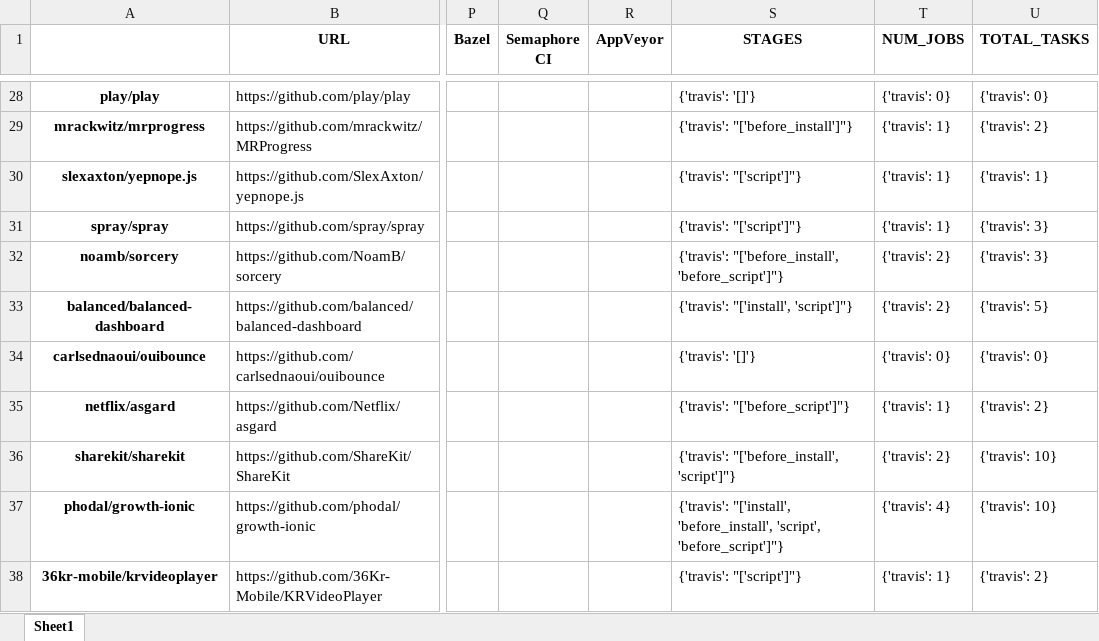
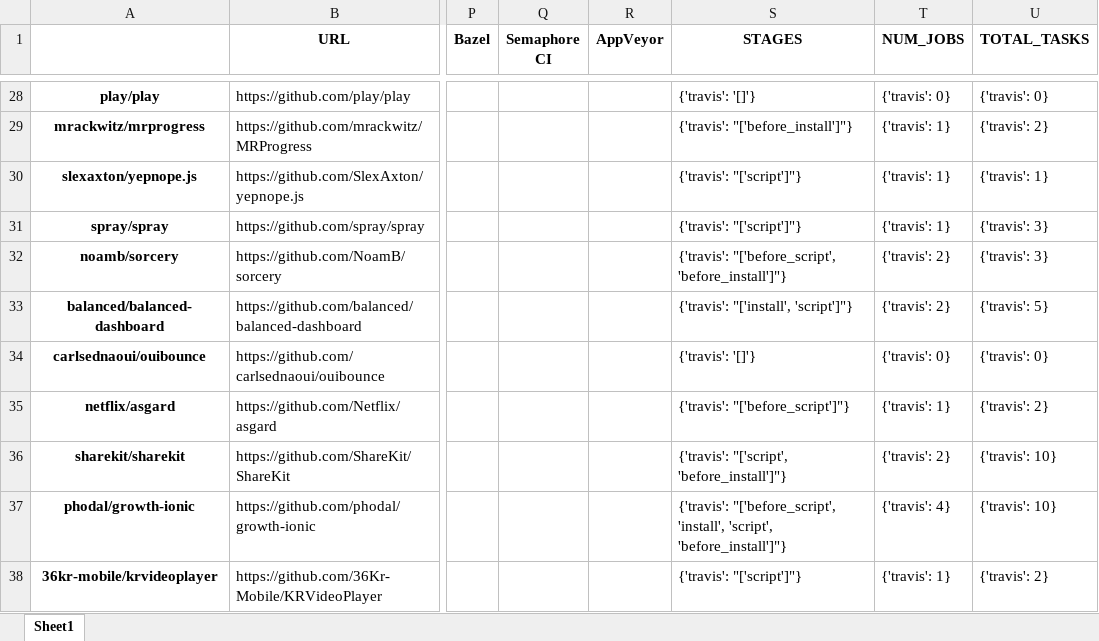
Before and after one commit to jorcontrerasp/BuscadorCIRepos, an Excel workbook: final_results/3/github/github_results.xlsx, sheet Sheet1, drawn as a sheet; only a part is shown, gaps mark what is left out; values as stored, in another font and other column widths than the file's, no borders; the diff covers the shown part only; the diff names each change by its address in the sheet, - before the commit and + after, or states it on an @@ line.

Commit message:
Comentarios + final_results

```diff
--- a/final_results/3/github/github_results.xlsx (sheet Sheet1)
+++ b/final_results/3/github/github_results.xlsx (sheet Sheet1)
-S32 (STAGES): {'travis': "['before_install', 'before_script']"}
+S32 (STAGES): {'travis': "['before_script', 'before_install']"}
-S36 (STAGES): {'travis': "['before_install', 'script']"}
+S36 (STAGES): {'travis': "['script', 'before_install']"}
-S37 (STAGES): {'travis': "['install', 'before_install', 'script', 'before_script']"}
+S37 (STAGES): {'travis': "['before_script', 'install', 'script', 'before_install']"}
```
Also changed, not shown: 3 added rows and 24 edited cells elsewhere in this sheet, final_results/1/github/github_language_statistics.xlsx, final_results/1/github/github_results.xlsx, 22 other files.
